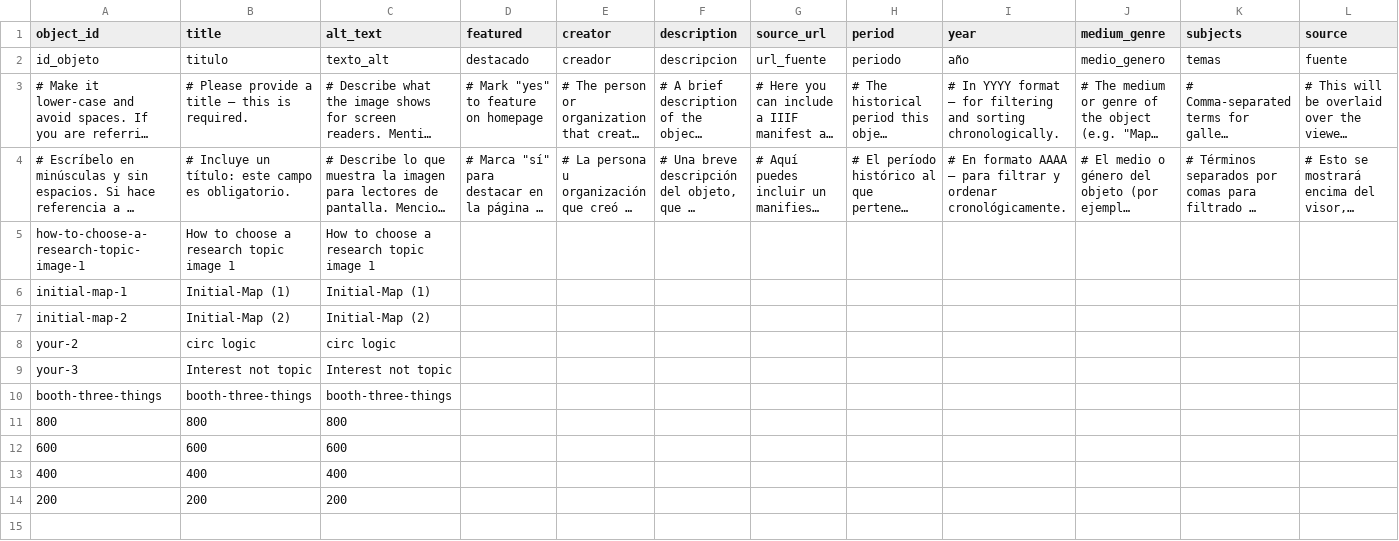
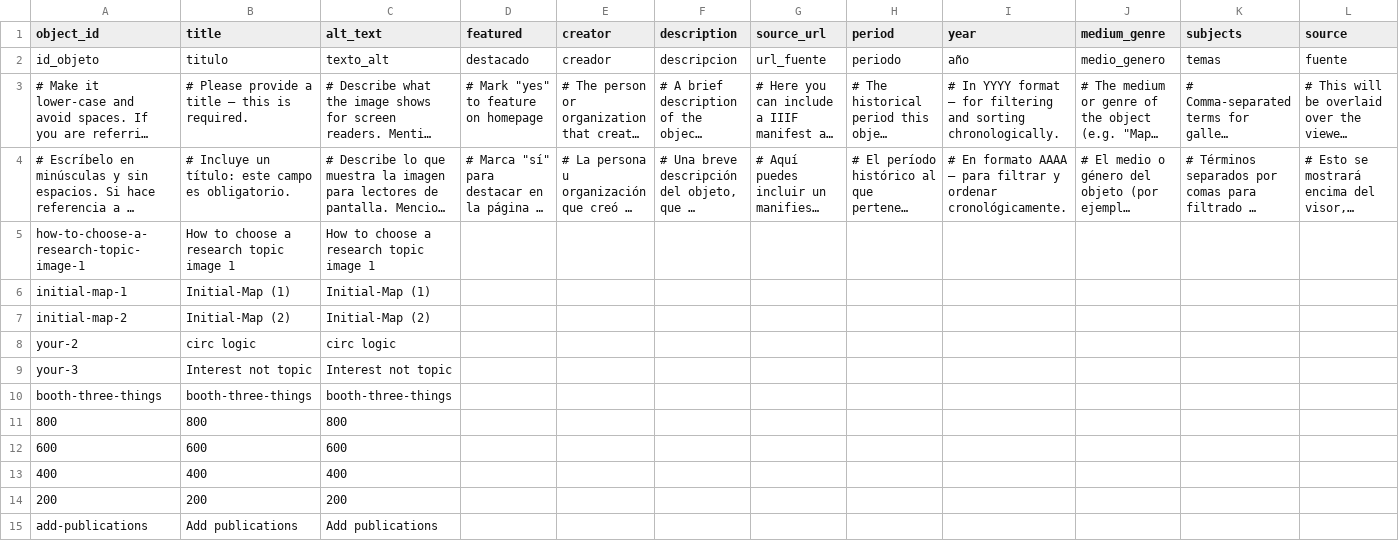
Before and after one commit to rhizome-thinks/scinodesacademy, a CSV file: telar-content/spreadsheets/objects.csv, drawn as a sheet; only a part is shown; long unchanged cells end in …; rows hold the shown columns only; the diff names each change by its address in the sheet, - before the commit and + after, or states it on an @@ line.

```diff
--- a/telar-content/spreadsheets/objects.csv
+++ b/telar-content/spreadsheets/objects.csv
+row 15: add-publications | Add publications | Add publications
```
Also changed, not shown: 1 other file.
